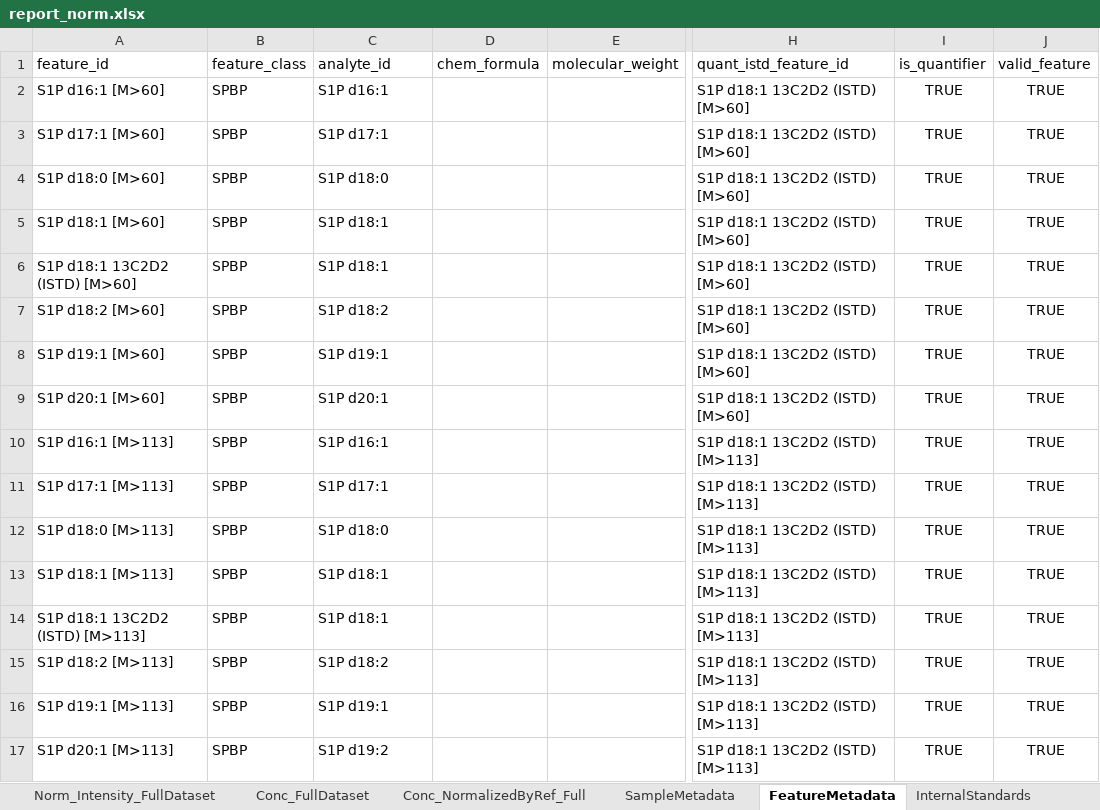
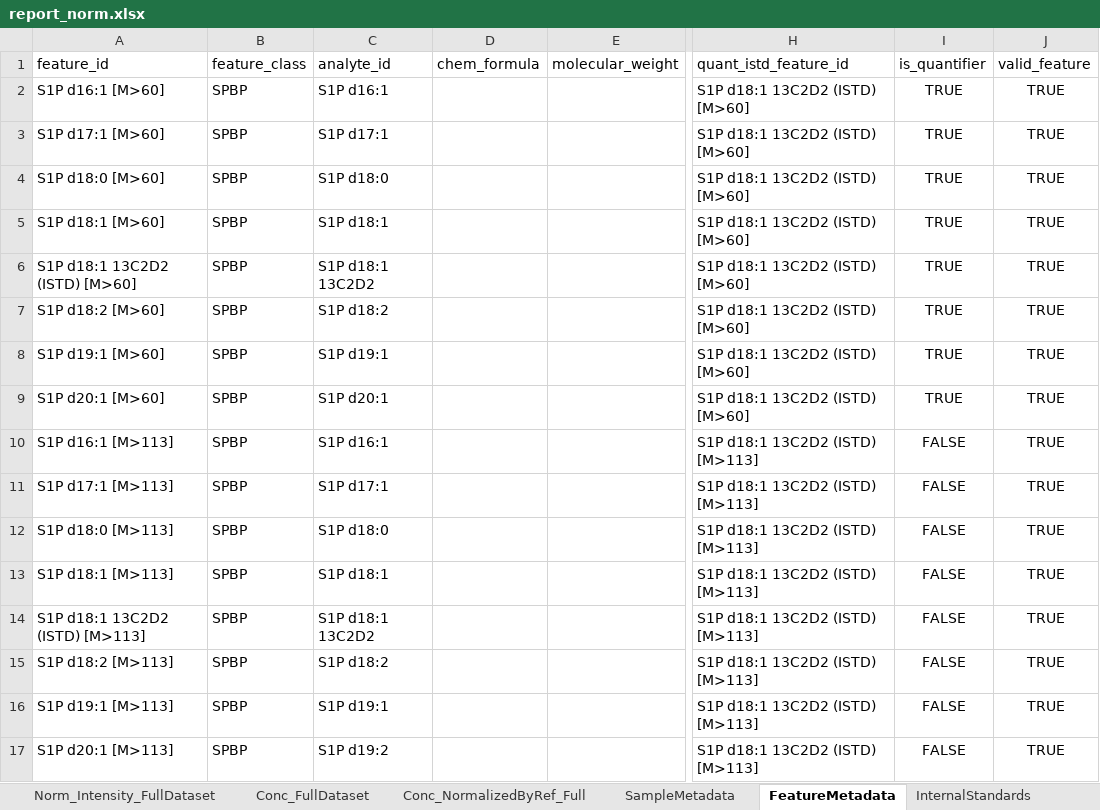
Before and after one commit to SLINGhub/midar, an Excel workbook: vignettes/articles/report_norm.xlsx, sheet FeatureMetadata, drawn as a sheet; only a part is shown, gaps mark what is left out; values as stored, in another font and other column widths than the file's, no borders; table styles not drawn; the diff names each change by its address in the sheet, - before the commit and + after, or states it on an @@ line.

```diff
--- a/vignettes/articles/report_norm.xlsx (sheet FeatureMetadata)
+++ b/vignettes/articles/report_norm.xlsx (sheet FeatureMetadata)
-C6 (analyte_id): S1P d18:1
+C6 (analyte_id): S1P d18:1 13C2D2
-I10:I17 (is_quantifier): TRUE
+I10:I17 (is_quantifier): FALSE
-C14 (analyte_id): S1P d18:1
+C14 (analyte_id): S1P d18:1 13C2D2
```
Also changed, not shown: sheet Conc_FullDataset, sheet Conc_NormalizedByRef_Full, sheet Info, docs/reference/report.xlsx, inst/extdata/S1P_metadata_tables.xlsx, 23 other files.
